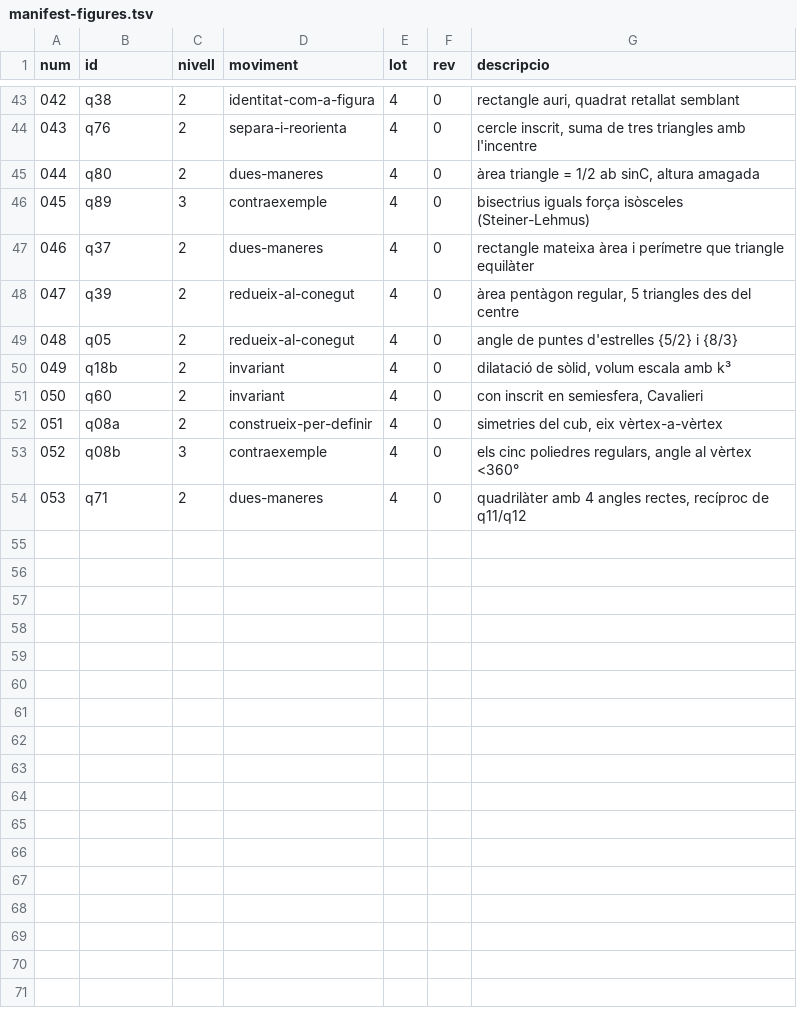
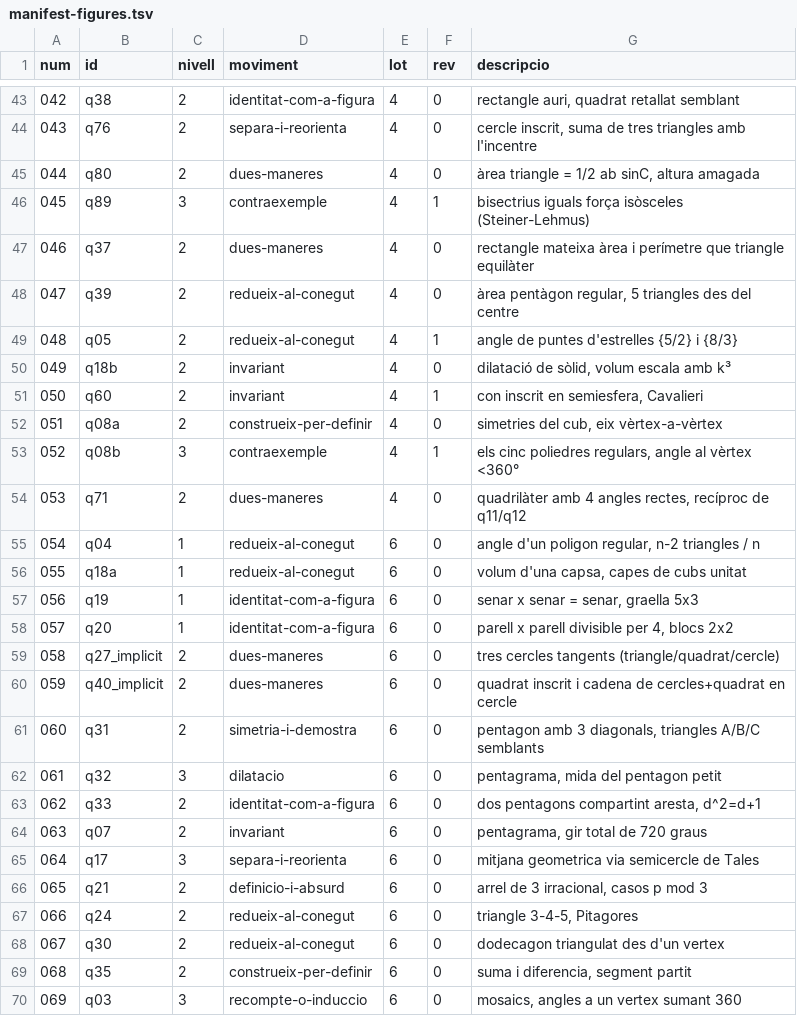
Before and after one commit to step-quiz/geom, a TSV file: docs/manifest-figures.tsv, drawn as a sheet; only a part is shown, gaps mark what is left out; the diff covers the shown part only.

```diff
--- a/docs/manifest-figures.tsv
+++ b/docs/manifest-figures.tsv
@@ -45,10 +45,26 @@ num	id	nivell	moviment	lot	rev	descripcio
 044	q80	2	dues-maneres	4	0	àrea triangle = 1/2 ab sinC, altura amagada
-045	q89	3	contraexemple	4	0	bisectrius iguals força isòsceles (Steiner-Lehmus)
+045	q89	3	contraexemple	4	1	bisectrius iguals força isòsceles (Steiner-Lehmus)
 046	q37	2	dues-maneres	4	0	rectangle mateixa àrea i perímetre que triangle equilàter
 047	q39	2	redueix-al-conegut	4	0	àrea pentàgon regular, 5 triangles des del centre
-048	q05	2	redueix-al-conegut	4	0	angle de puntes d'estrelles {5/2} i {8/3}
+048	q05	2	redueix-al-conegut	4	1	angle de puntes d'estrelles {5/2} i {8/3}
 049	q18b	2	invariant	4	0	dilatació de sòlid, volum escala amb k³
-050	q60	2	invariant	4	0	con inscrit en semiesfera, Cavalieri
+050	q60	2	invariant	4	1	con inscrit en semiesfera, Cavalieri
 051	q08a	2	construeix-per-definir	4	0	simetries del cub, eix vèrtex-a-vèrtex
-052	q08b	3	contraexemple	4	0	els cinc poliedres regulars, angle al vèrtex <360°
+052	q08b	3	contraexemple	4	1	els cinc poliedres regulars, angle al vèrtex <360°
 053	q71	2	dues-maneres	4	0	quadrilàter amb 4 angles rectes, recíproc de q11/q12
+054	q04	1	redueix-al-conegut	6	0	angle d'un poligon regular, n-2 triangles / n
+055	q18a	1	redueix-al-conegut	6	0	volum d'una capsa, capes de cubs unitat
+056	q19	1	identitat-com-a-figura	6	0	senar x senar = senar, graella 5x3
+057	q20	1	identitat-com-a-figura	6	0	parell x parell divisible per 4, blocs 2x2
+058	q27_implicit	2	dues-maneres	6	0	tres cercles tangents (triangle/quadrat/cercle)
+059	q40_implicit	2	dues-maneres	6	0	quadrat inscrit i cadena de cercles+quadrat en cercle
+060	q31	2	simetria-i-demostra	6	0	pentagon amb 3 diagonals, triangles A/B/C semblants
+061	q32	3	dilatacio	6	0	pentagrama, mida del pentagon petit
+062	q33	2	identitat-com-a-figura	6	0	dos pentagons compartint aresta, d^2=d+1
+063	q07	2	invariant	6	0	pentagrama, gir total de 720 graus
+064	q17	3	separa-i-reorienta	6	0	mitjana geometrica via semicercle de Tales
+065	q21	2	definicio-i-absurd	6	0	arrel de 3 irracional, casos p mod 3
+066	q24	2	redueix-al-conegut	6	0	triangle 3-4-5, Pitagores
+067	q30	2	redueix-al-conegut	6	0	dodecagon triangulat des d'un vertex
+068	q35	2	construeix-per-definir	6	0	suma i diferencia, segment partit
+069	q03	3	recompte-o-induccio	6	0	mosaics, angles a un vertex sumant 360
```
Also changed, not shown: 1 edited cell elsewhere in this file, 1 other file.
